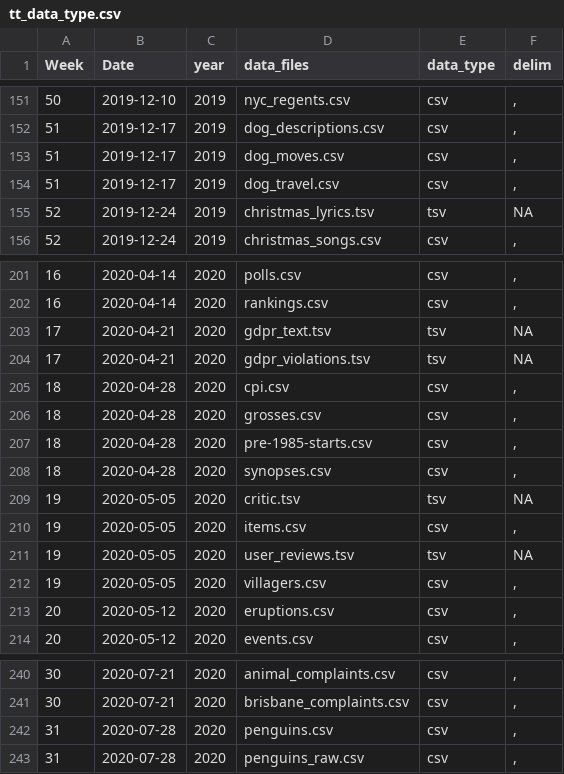
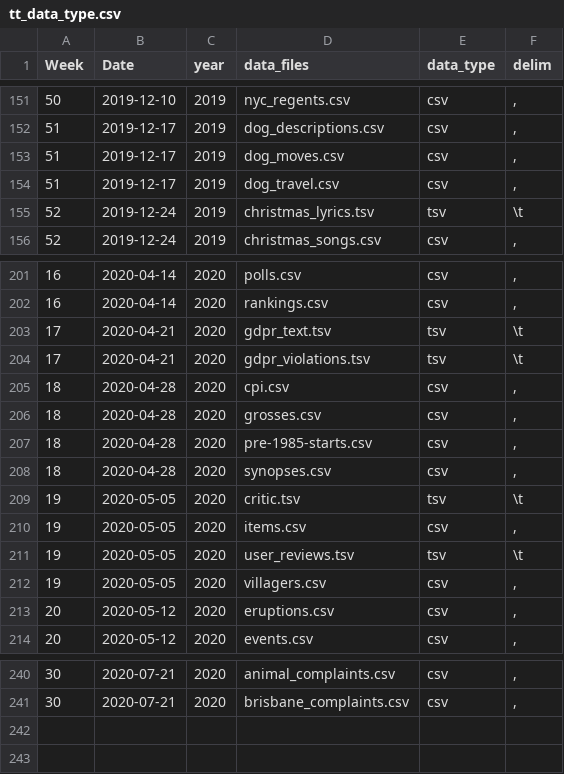
Before and after one commit to ashamuee/tidytuesday, a CSV file: static/tt_data_type.csv, drawn as a sheet; only a part is shown, gaps mark what is left out.

Commit message:
Revert "add penguins data to tidytuesdayR"
This reverts commit 8ad58674e08903a3528e58a4e40dd3d4f53ee128.

```diff
--- a/static/tt_data_type.csv
+++ b/static/tt_data_type.csv
@@ -154,3 +154,3 @@ Week,Date,year,data_files,data_type,delim
 51,2019-12-17,2019,dog_travel.csv,csv,","
-52,2019-12-24,2019,christmas_lyrics.tsv,tsv,NA
+52,2019-12-24,2019,christmas_lyrics.tsv,tsv,"\t"
 52,2019-12-24,2019,christmas_songs.csv,csv,","
@@ -202,4 +202,4 @@ Week,Date,year,data_files,data_type,delim
 16,2020-04-14,2020,rankings.csv,csv,","
-17,2020-04-21,2020,gdpr_text.tsv,tsv,NA
-17,2020-04-21,2020,gdpr_violations.tsv,tsv,NA
+17,2020-04-21,2020,gdpr_text.tsv,tsv,"\t"
+17,2020-04-21,2020,gdpr_violations.tsv,tsv,"\t"
 18,2020-04-28,2020,cpi.csv,csv,","
@@ -208,5 +208,5 @@ Week,Date,year,data_files,data_type,delim
 18,2020-04-28,2020,synopses.csv,csv,","
-19,2020-05-05,2020,critic.tsv,tsv,NA
+19,2020-05-05,2020,critic.tsv,tsv,"\t"
 19,2020-05-05,2020,items.csv,csv,","
-19,2020-05-05,2020,user_reviews.tsv,tsv,NA
+19,2020-05-05,2020,user_reviews.tsv,tsv,"\t"
 19,2020-05-05,2020,villagers.csv,csv,","
@@ -241,3 +241 @@ Week,Date,year,data_files,data_type,delim
 30,2020-07-21,2020,brisbane_complaints.csv,csv,","
-31,2020-07-28,2020,penguins.csv,csv,","
-31,2020-07-28,2020,penguins_raw.csv,csv,","
```
